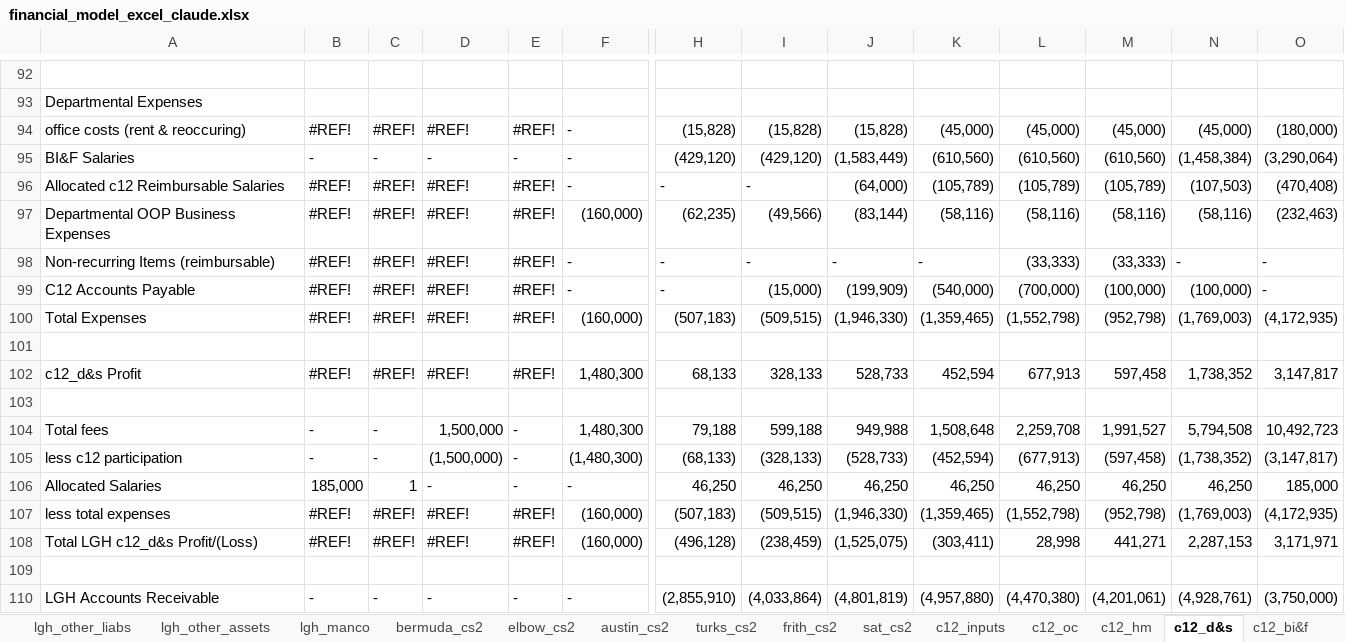
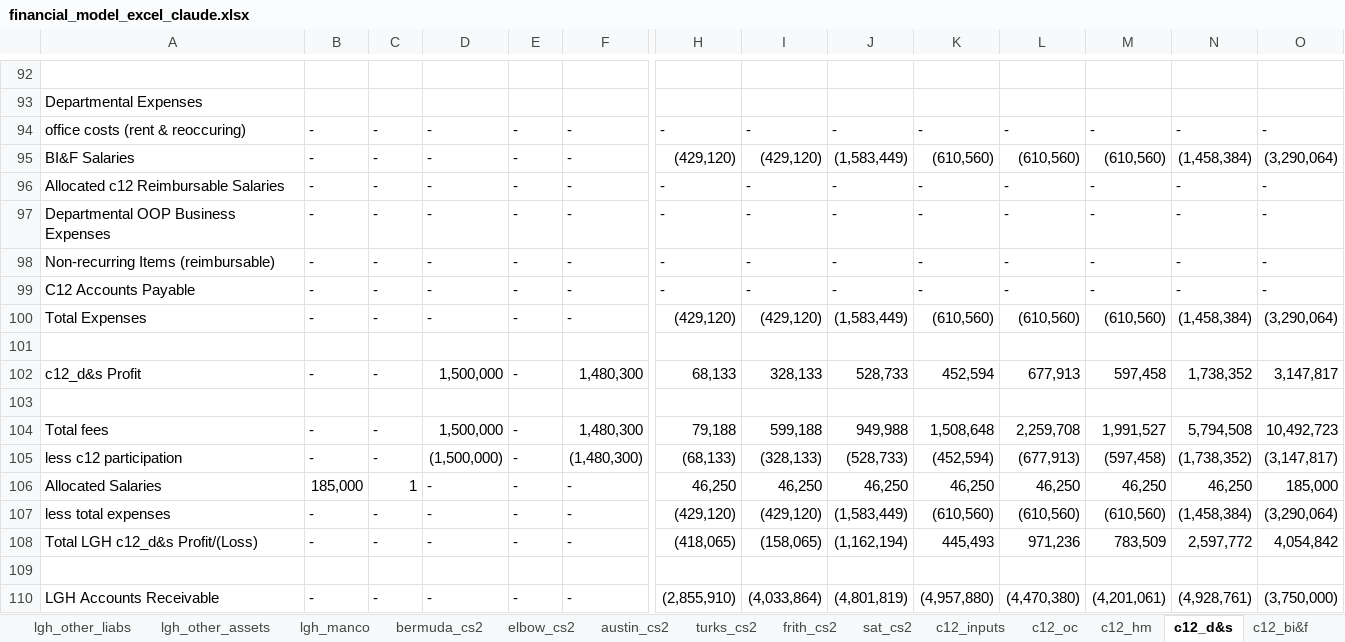
Before and after one commit to SKcoder01/lgh-financial-model, an Excel workbook: financial_model_excel_claude.xlsx, sheet c12_d&s, drawn as a sheet; only a part is shown, gaps mark what is left out; values as stored, in another font and other column widths than the file's, no cell formats; removed rows and columns are numbered as before the commit, all else as after; rows hold the shown columns only; the diff names each change by its address in the sheet, - before the commit and + after, or states it on an @@ line.

```diff
--- a/financial_model_excel_claude.xlsx (sheet c12_d&s)
+++ b/financial_model_excel_claude.xlsx (sheet c12_d&s)
-row 94: office costs (rent & reoccuring) | #REF! | #REF! | #REF! | #REF! | - | (15,828) | (15,828) | (15,828) | (45,000) | (45,000) | (45,000) | (45,000) | (180,000)
+row 94: office costs (rent & reoccuring) | - | - | - | - | - | - | - | - | - | - | - | - | -
-row 96: Allocated c12 Reimbursable Salaries | #REF! | #REF! | #REF! | #REF! | - | - | - | (64,000) | (105,789) | (105,789) | (105,789) | (107,503) | (470,408)
-row 97: Departmental OOP Business Expenses | #REF! | #REF! | #REF! | #REF! | (160,000) | (62,235) | (49,566) | (83,144) | (58,116) | (58,116) | (58,116) | (58,116) | (232,463)
+row 96: Allocated c12 Reimbursable Salaries | - | - | - | - | - | - | - | - | - | - | - | - | -
+row 97: Departmental OOP Business Expenses | - | - | - | - | - | - | - | - | - | - | - | - | -
-B98:B99: #REF!
+B98:B99: -
-C98:C99: #REF!
+C98:C99: -
-D98:D99: #REF!
+D98:D99: -
-E98:E99: #REF!
+E98:E99: -
-L98: (33,333)
+L98: -
-M98: (33,333)
+M98: -
-I99: (15,000)
+I99: -
-J99: (199,909)
+J99: -
-K99: (540,000)
+K99: -
-L99: (700,000)
+L99: -
-M99: (100,000)
+M99: -
-N99: (100,000)
+N99: -
-row 100: Total Expenses | #REF! | #REF! | #REF! | #REF! | (160,000) | (507,183) | (509,515) | (1,946,330) | (1,359,465) | (1,552,798) | (952,798) | (1,769,003) | (4,172,935)
+row 100: Total Expenses | - | - | - | - | - | (429,120) | (429,120) | (1,583,449) | (610,560) | (610,560) | (610,560) | (1,458,384) | (3,290,064)
-B102: #REF!
+B102: -
-C102: #REF!
+C102: -
-D102: #REF!
+D102: 1,500,000
-E102: #REF!
+E102: -
-row 107: less total expenses | #REF! | #REF! | #REF! | #REF! | (160,000) | (507,183) | (509,515) | (1,946,330) | (1,359,465) | (1,552,798) | (952,798) | (1,769,003) | (4,172,935)
-row 108: Total LGH c12_d&s Profit/(Loss) | #REF! | #REF! | #REF! | #REF! | (160,000) | (496,128) | (238,459) | (1,525,075) | (303,411) | 28,998 | 441,271 | 2,287,153 | 3,171,971
+row 107: less total expenses | - | - | - | - | - | (429,120) | (429,120) | (1,583,449) | (610,560) | (610,560) | (610,560) | (1,458,384) | (3,290,064)
+row 108: Total LGH c12_d&s Profit/(Loss) | - | - | - | - | - | (418,065) | (158,065) | (1,162,194) | 445,493 | 971,236 | 783,509 | 2,597,772 | 4,054,842
```
Also changed, not shown: sheet registry_i, sheet lgh_pref_equity, sheet lgh_bs, sheet lgh_oc, sheet lgh_returns, sheet registry_o, 17 more sheets, cell formats, formulas that keep their value, hidden cells, 1 other file.
